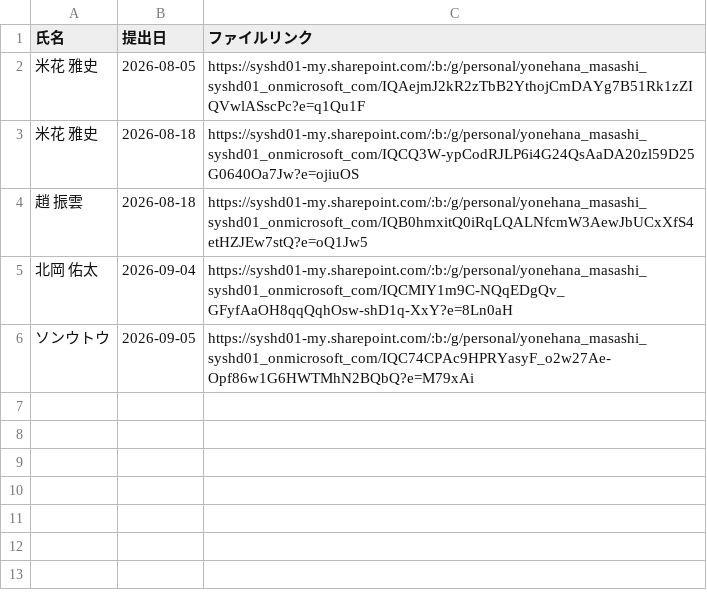
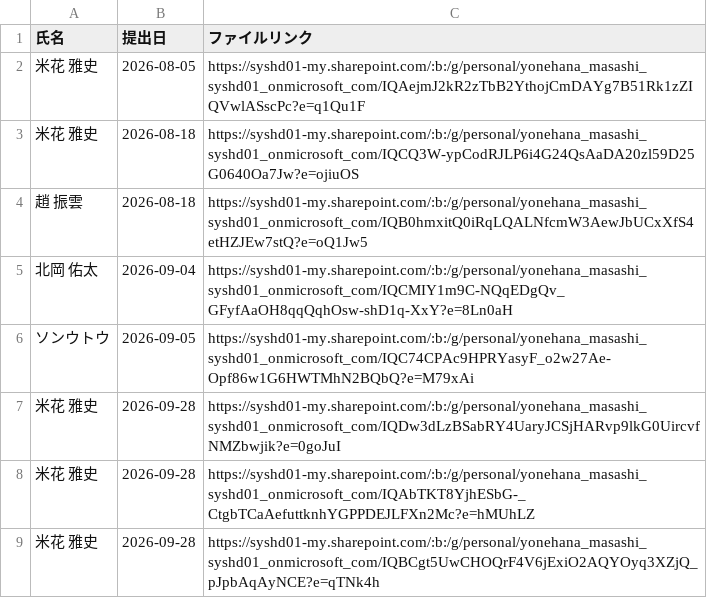
Before and after one commit to my000594/team-dashboard-fy2027, a CSV file: data/3se_report_archive.csv, drawn as a sheet; the diff names each change by its address in the sheet, - before the commit and + after, or states it on an @@ line.

```diff
--- a/data/3se_report_archive.csv
+++ b/data/3se_report_archive.csv
+row 7: 米花 雅史 | 2026-09-28 | https://syshd01-my.sharepoint.com/:b:/g/personal/yonehana_masashi_syshd01_onmicrosoft_com/IQDw3dLzBSabRY4UaryJCSjHARvp9lkG0UircvfNMZbwjik?e=0goJuI
+row 8: 米花 雅史 | 2026-09-28 | https://syshd01-my.sharepoint.com/:b:/g/personal/yonehana_masashi_syshd01_onmicrosoft_com/IQAbTKT8YjhESbG-_CtgbTCaAefuttknhYGPPDEJLFXn2Mc?e=hMUhLZ
+row 9: 米花 雅史 | 2026-09-28 | https://syshd01-my.sharepoint.com/:b:/g/personal/yonehana_masashi_syshd01_onmicrosoft_com/IQBCgt5UwCHOQrF4V6jExiO2AQYOyq3XZjQ_pJpbAqAyNCE?e=qTNk4h
```
Also changed, not shown: data/3se_report.csv, data/info.csv.
